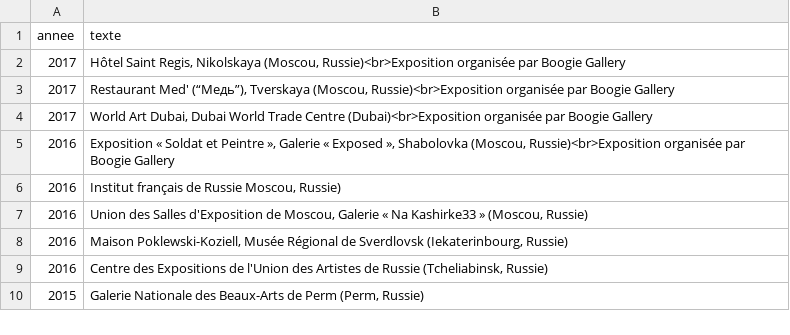
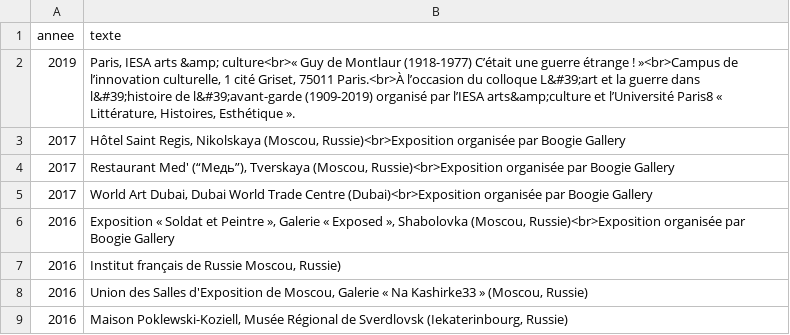
Before and after one commit to montlaur/montlaur.github.io, a CSV file: _data/expositions-passees.csv, drawn as a sheet; only a part is shown; the shorter side is filled out with more unchanged rows.

```diff
--- a/_data/expositions-passees.csv
+++ b/_data/expositions-passees.csv
@@ -1,2 +1,3 @@
 annee,texte
+"2019","Paris, IESA arts &amp; culture<br>« Guy de Montlaur (1918-1977) C’était une guerre étrange ! »<br>Campus de l’innovation culturelle, 1 cité Griset, 75011 Paris.<br>À l’occasion du colloque L&#39;art et la guerre dans l&#39;histoire de l&#39;avant-garde (1909-2019) organisé par l’IESA arts&amp;culture et l’Université Paris8 « Littérature, Histoires, Esthétique »."
 "2017","Hôtel Saint Regis, Nikolskaya (Moscou, Russie)<br>Exposition organisée par Boogie Gallery"
```
Also changed, not shown: _data/expositions-en.csv, _data/expositions-passees-en.csv, 11 other files.
